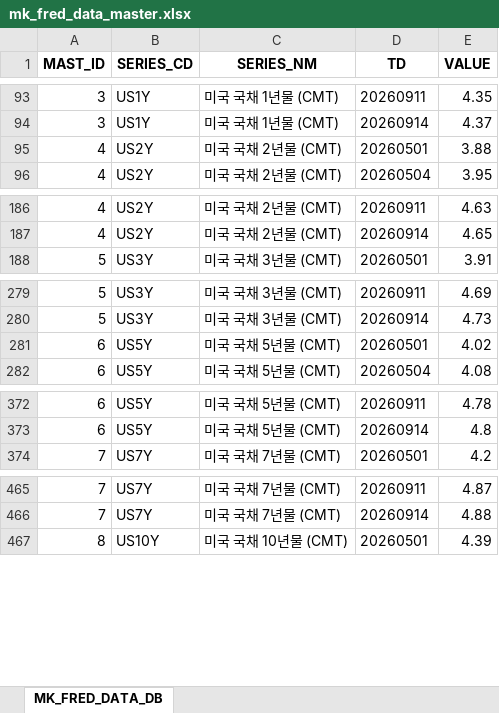
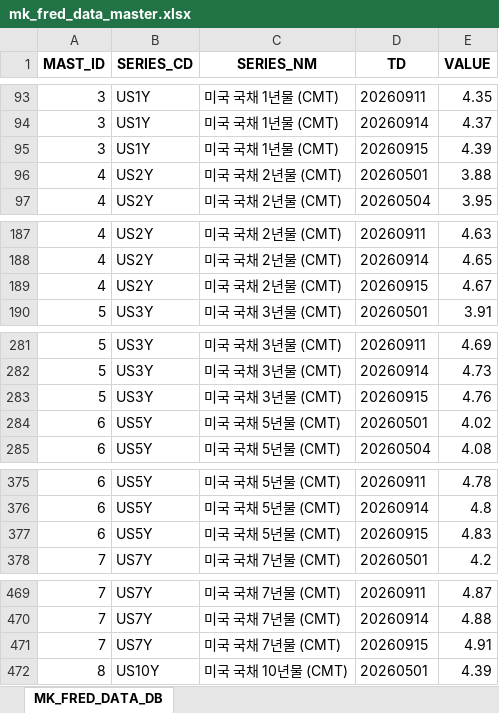
Before and after one commit to chsbjh-ops/mk-inv-ingest, an Excel workbook: data/mk_fred_data_master.xlsx, sheet MK_FRED_DATA_DB, drawn as a sheet; only a part is shown, gaps mark what is left out; values as stored, in another font and other column widths than the file's, no borders; the diff covers the shown part only; the diff names each change by its address in the sheet, - before the commit and + after, or states it on an @@ line.

```diff
--- a/data/mk_fred_data_master.xlsx (sheet MK_FRED_DATA_DB)
+++ b/data/mk_fred_data_master.xlsx (sheet MK_FRED_DATA_DB)
+row 95: 3 | US1Y | 미국 국채 1년물 (CMT) | 20260915 | 4.39
+row 189: 4 | US2Y | 미국 국채 2년물 (CMT) | 20260915 | 4.67
+row 283: 5 | US3Y | 미국 국채 3년물 (CMT) | 20260915 | 4.76
+row 377: 6 | US5Y | 미국 국채 5년물 (CMT) | 20260915 | 4.83
+row 471: 7 | US7Y | 미국 국채 7년물 (CMT) | 20260915 | 4.91
```
Also changed, not shown: 8 added rows elsewhere in this sheet, data/mk_ecb_data_master.xlsx, data/mk_nyfed_data_master.xlsx, 5 other files.
